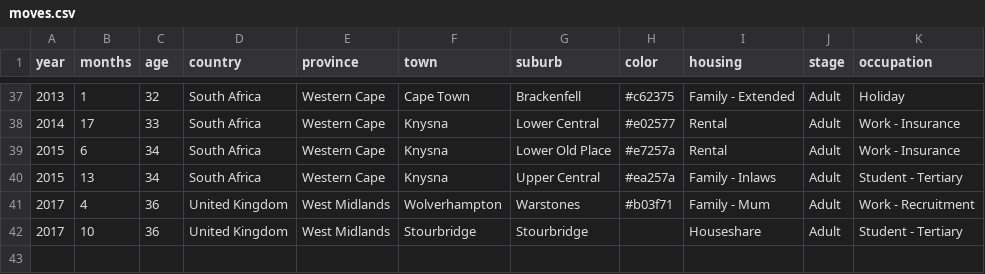
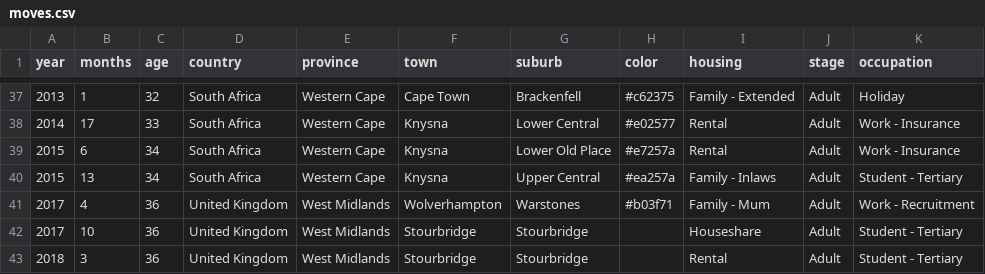
Before and after one commit to DawnM/moves-dashboard, a CSV file: assets/data/moves.csv, drawn as a sheet; only a part is shown, gaps mark what is left out; the diff names each change by its address in the sheet, - before the commit and + after, or states it on an @@ line.

Commit message:
add interpreted data

```diff
--- a/assets/data/moves.csv
+++ b/assets/data/moves.csv
+row 43: 2018 | 3 | 36 | United Kingdom | West Midlands | Stourbridge | Stourbridge |  | Rental | Adult | Student - Tertiary
```
Also changed, not shown: 8 other files.
